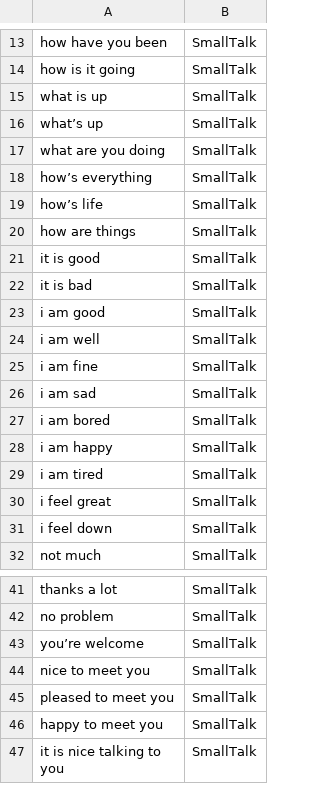
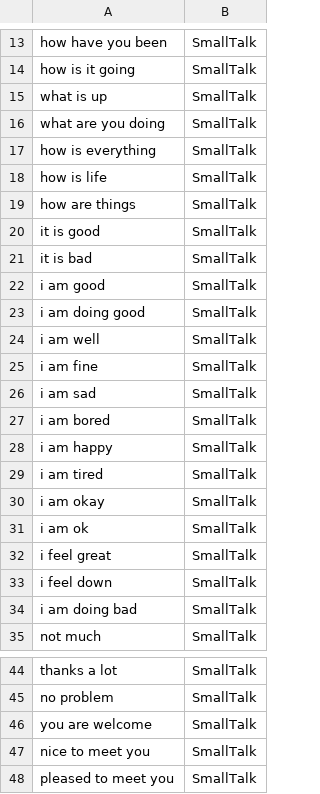
Before and after one commit to cec5/COMP3074-Cortez, a CSV file: datasets/intents_data.csv, drawn as a sheet; only a part is shown, gaps mark what is left out; the shorter side is filled out with more unchanged rows; the diff covers the shown part only.

Commit message:
Minor adjustment's to main.py, added more stuff to small talk dataset (notably alternating choices)

```diff
--- a/datasets/intents_data.csv
+++ b/datasets/intents_data.csv
@@ -15,6 +15,5 @@ how is it going,SmallTalk
 what is up,SmallTalk
-what’s up,SmallTalk
 what are you doing,SmallTalk
-how’s everything,SmallTalk
-how’s life,SmallTalk
+how is everything,SmallTalk
+how is life,SmallTalk
 how are things,SmallTalk
@@ -23,2 +22,3 @@ it is bad,SmallTalk
 i am good,SmallTalk
+i am doing good,SmallTalk
 i am well,SmallTalk
@@ -29,4 +29,7 @@ i am happy,SmallTalk
 i am tired,SmallTalk
+i am okay,SmallTalk
+i am ok,SmallTalk
 i feel great,SmallTalk
 i feel down,SmallTalk
+i am doing bad,SmallTalk
 not much,SmallTalk
@@ -42,3 +45,3 @@ thanks a lot,SmallTalk
 no problem,SmallTalk
-you’re welcome,SmallTalk
+you are welcome,SmallTalk
 nice to meet you,SmallTalk
```
Also changed, not shown: 64 added rows elsewhere in this file, 3 other files.
